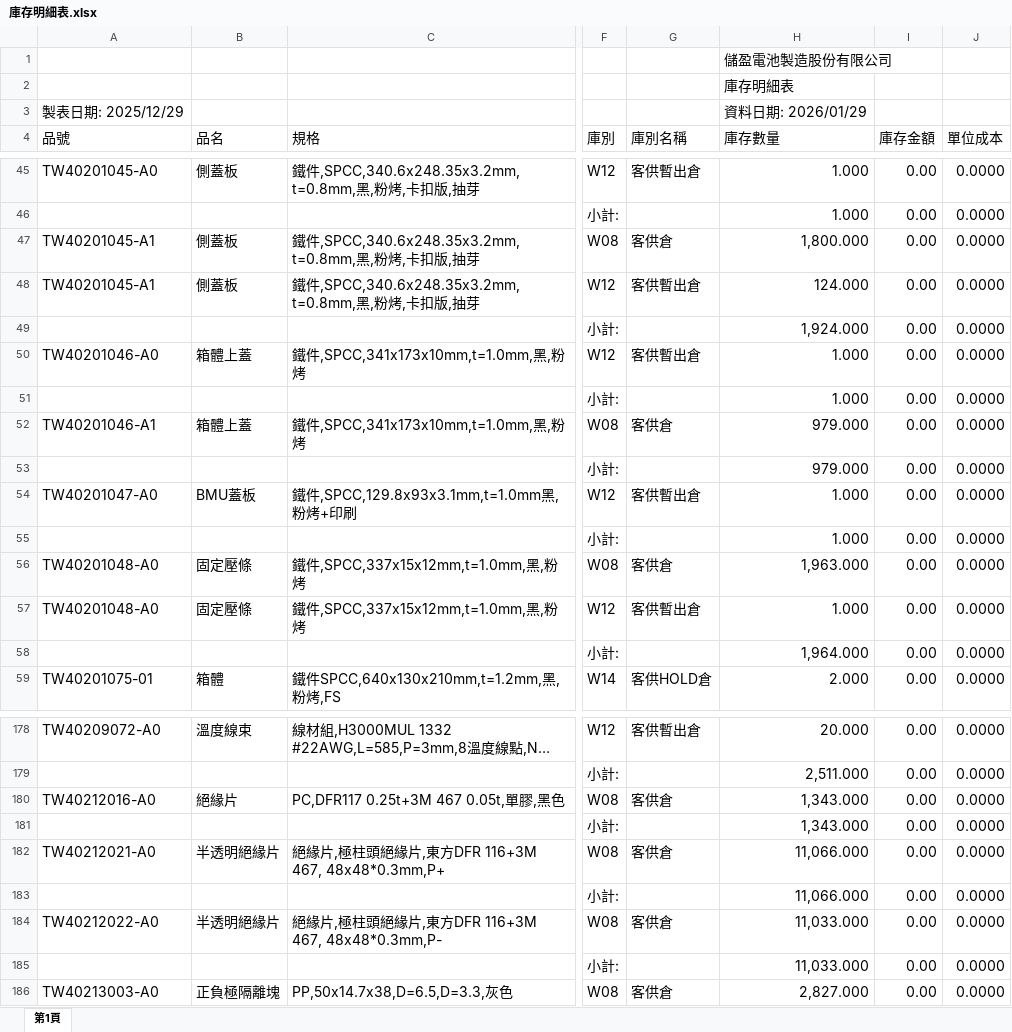
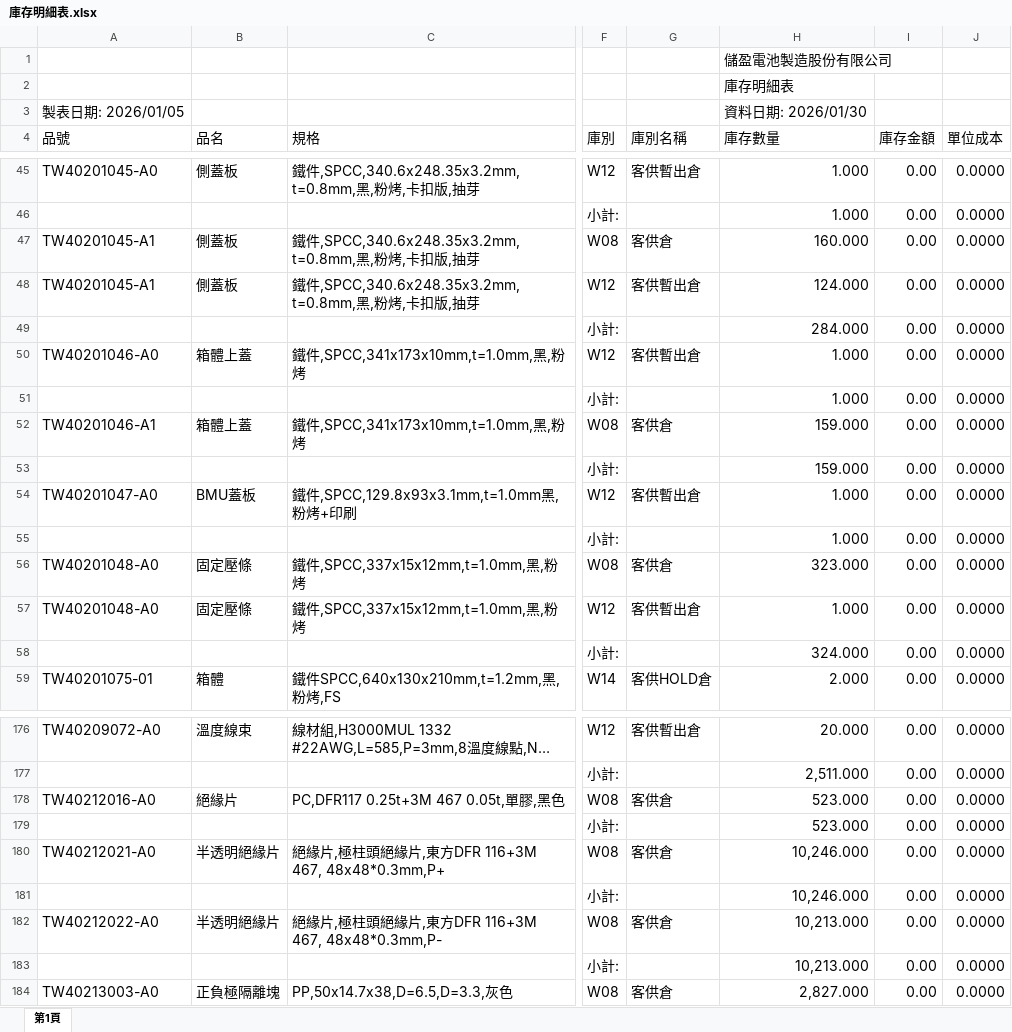
Before and after one commit to bjman923/Shortage_Hunter-app, an Excel workbook: 庫存明細表.xlsx, sheet 第1頁, drawn as a sheet; only a part is shown, gaps mark what is left out; long unchanged cells end in …; values as stored, in another font and other column widths than the file's, no borders; addresses are those after the commit; the diff covers the shown part only; the diff names each change by its address in the sheet, - before the commit and + after, or states it on an @@ line.

```diff
--- a/庫存明細表.xlsx (sheet 第1頁)
+++ b/庫存明細表.xlsx (sheet 第1頁)
-A3 (品號): 製表日期: 2025/12/29
+A3 (品號): 製表日期: 2026/01/05
-H3 (庫存數量): 資料日期: 2026/01/29
+H3 (庫存數量): 資料日期: 2026/01/30
-H47 (庫存數量): 1,800.000
+H47 (庫存數量): 160.000
-H49 (庫存數量): 1,924.000
+H49 (庫存數量): 284.000
-H52:H53 (庫存數量): 979.000
+H52:H53 (庫存數量): 159.000
-H56 (庫存數量): 1,963.000
+H56 (庫存數量): 323.000
-H58 (庫存數量): 1,964.000
+H58 (庫存數量): 324.000
-H178:H179 (庫存數量): 1,343.000
+H178:H179 (庫存數量): 523.000
-H180:H181 (庫存數量): 11,066.000
+H180:H181 (庫存數量): 10,246.000
-H182:H183 (庫存數量): 11,033.000
+H182:H183 (庫存數量): 10,213.000
```
Also changed, not shown: 2 removed rows and 66 edited cells elsewhere in this sheet, W26庫存明細表.xlsx.
